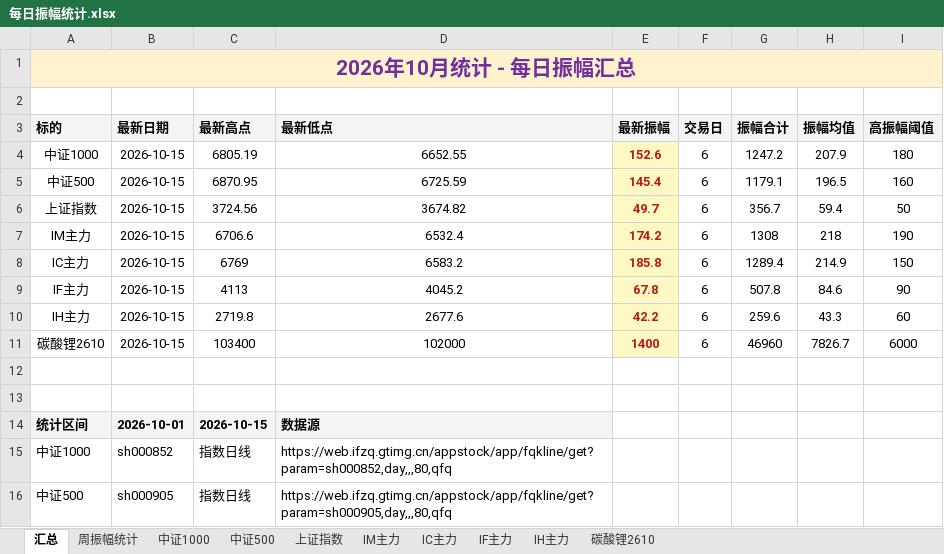
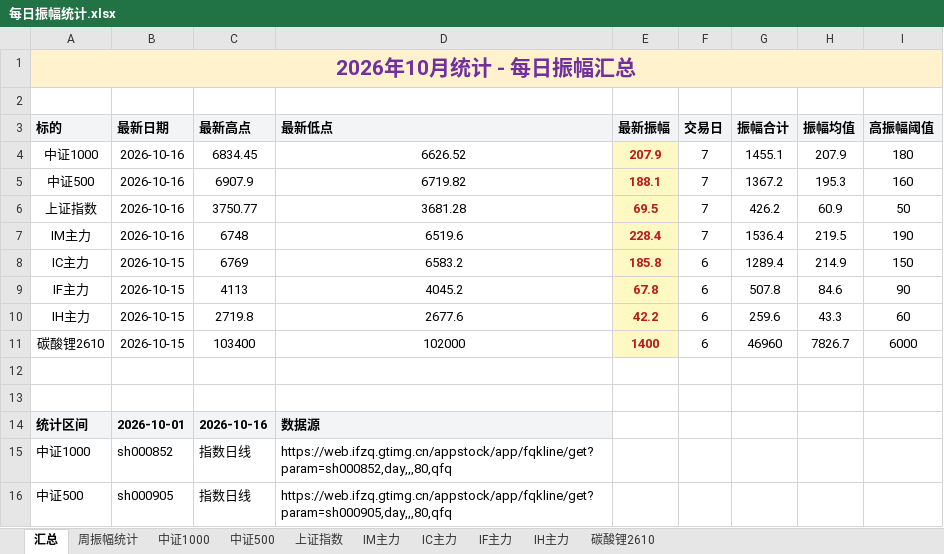
Before and after one commit to iputao-design/futures-amplitude-web, an Excel workbook: 每日振幅统计.xlsx, sheet 汇总, drawn as a sheet; only a part is shown; values as stored, in another font and other column widths than the file's, no borders; removed rows and columns are numbered as before the commit, all else as after; the diff names each change by its address in the sheet, - before the commit and + after, or states it on an @@ line.

```diff
--- a/每日振幅统计.xlsx (sheet 汇总)
+++ b/每日振幅统计.xlsx (sheet 汇总)
-B4 (最新日期): 2026-10-15
+B4 (最新日期): 2026-10-16
-C4 (最新高点): 6805.19
+C4 (最新高点): 6834.45
-D4 (最新低点): 6652.55
+D4 (最新低点): 6626.52
-E4 (最新振幅): 152.6
+E4 (最新振幅): 207.9
-F4 (交易日): 6
+F4 (交易日): 7
-G4 (振幅合计): 1247.2
+G4 (振幅合计): 1455.1
-row 5: 中证500 | 2026-10-15 | 6870.95 | 6725.59 | 145.4 | 6 | 1179.1 | 196.5 | 160
-row 6: 上证指数 | 2026-10-15 | 3724.56 | 3674.82 | 49.7 | 6 | 356.7 | 59.4 | 50
-row 7: IM主力 | 2026-10-15 | 6706.6 | 6532.4 | 174.2 | 6 | 1308 | 218 | 190
+row 5: 中证500 | 2026-10-16 | 6907.9 | 6719.82 | 188.1 | 7 | 1367.2 | 195.3 | 160
+row 6: 上证指数 | 2026-10-16 | 3750.77 | 3681.28 | 69.5 | 7 | 426.2 | 60.9 | 50
+row 7: IM主力 | 2026-10-16 | 6748 | 6519.6 | 228.4 | 7 | 1536.4 | 219.5 | 190
-C14 (最新高点): 2026-10-15
+C14 (最新高点): 2026-10-16
```
Also changed, not shown: sheet 周振幅统计, sheet IM主力, sheet 中证500, sheet 上证指数, sheet 中证1000, formulas that keep their value, 每日振幅统计_2026.xlsx, 5 other files.
